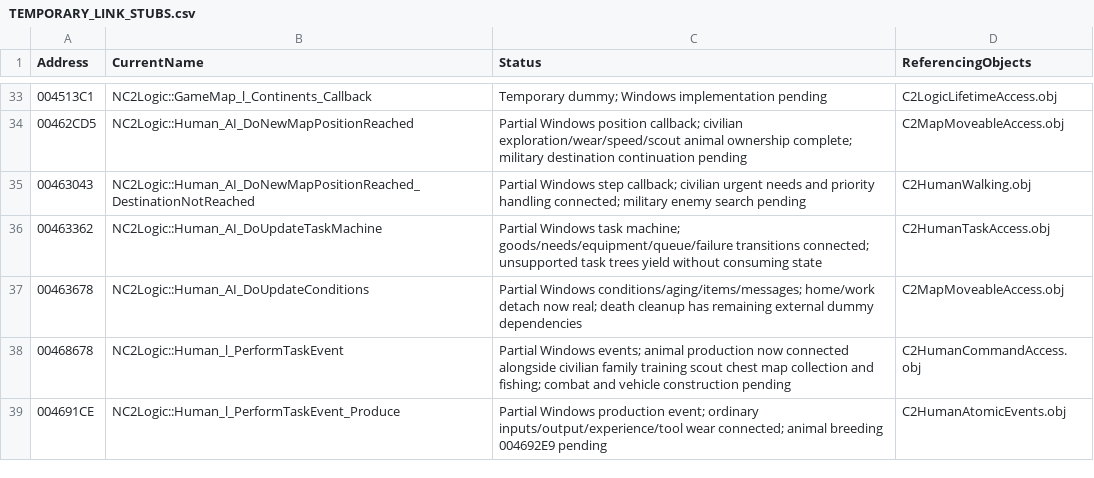
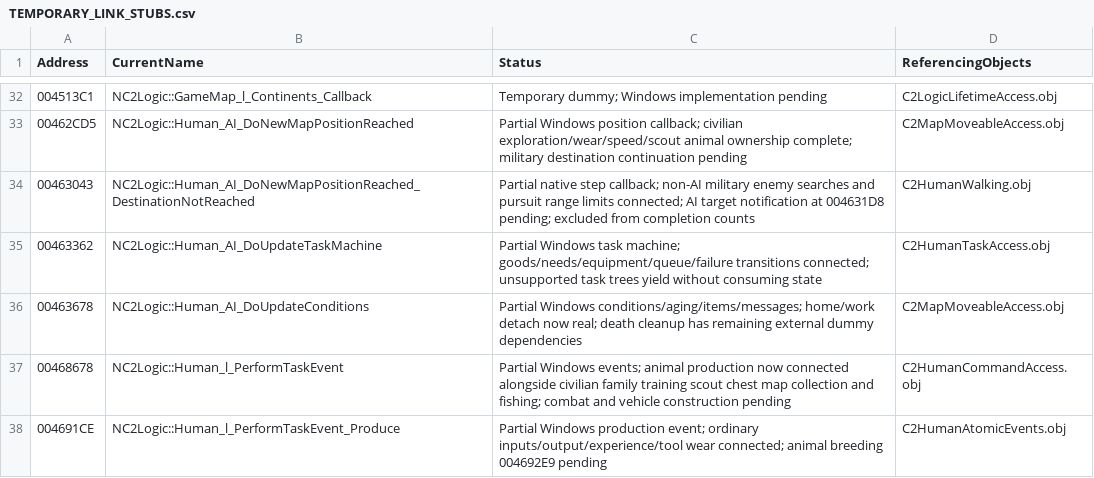
Before and after one commit to HaoJun0823/OpenVikings_cpp, a CSV file: docs/TEMPORARY_LINK_STUBS.csv, drawn as a sheet; only a part is shown, gaps mark what is left out; the diff covers the shown part only.

```diff
--- a/docs/TEMPORARY_LINK_STUBS.csv
+++ b/docs/TEMPORARY_LINK_STUBS.csv
@@ -34,3 +33,3 @@ Address,CurrentName,Status,ReferencingObjects
 00462CD5,NC2Logic::Human_AI_DoNewMapPositionReached,Partial Windows position callback; civilian exploration/wear/speed/scout animal ownership complete; military destination continuation pending,C2MapMoveableAccess.obj
-00463043,NC2Logic::Human_AI_DoNewMapPositionReached_DestinationNotReached,Partial Windows step callback; civilian urgent needs and priority handling connected; military enemy search pending,C2HumanWalking.obj
+00463043,NC2Logic::Human_AI_DoNewMapPositionReached_DestinationNotReached,Partial native step callback; non-AI military enemy searches and pursuit range limits connected; AI target notification at 004631D8 pending; excluded from completion counts,C2HumanWalking.obj
 00463362,NC2Logic::Human_AI_DoUpdateTaskMachine,Partial Windows task machine; goods/needs/equipment/queue/failure transitions connected; unsupported task trees yield without consuming state,C2HumanTaskAccess.obj
```
Also changed, not shown: 2 removed rows and 4 edited cells elsewhere in this file, 26 other files.
